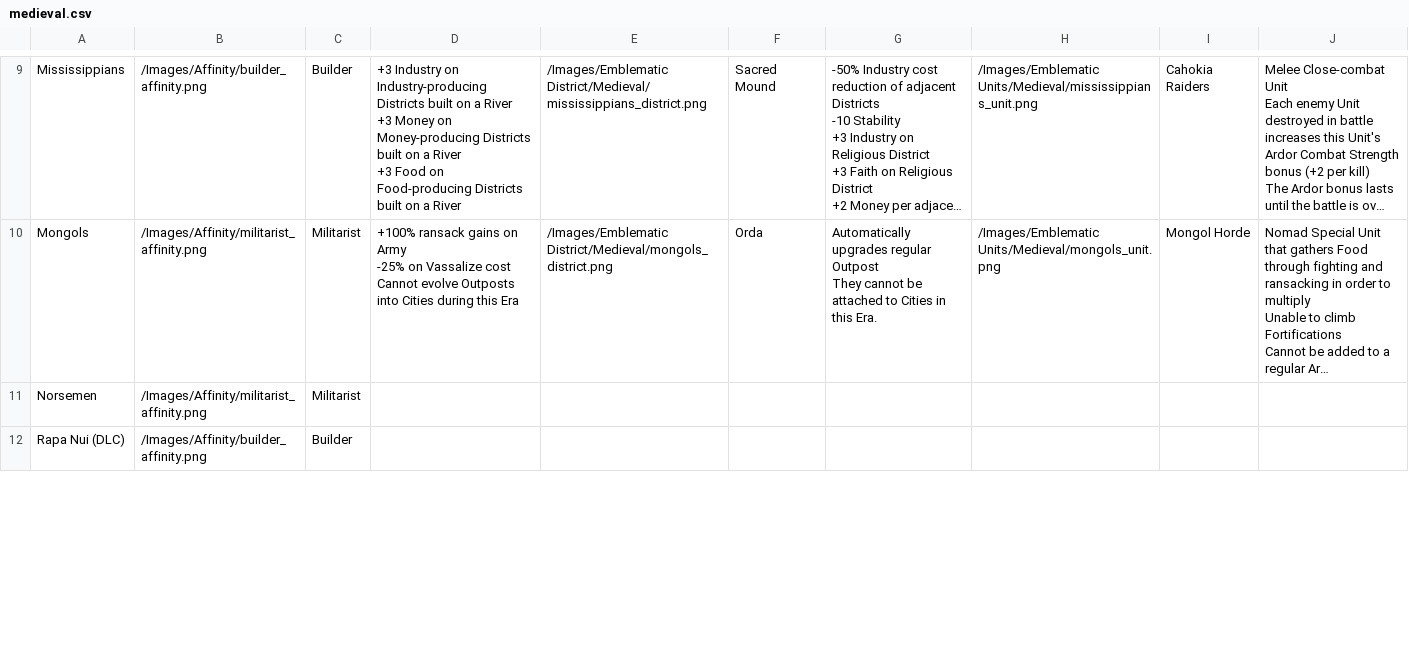
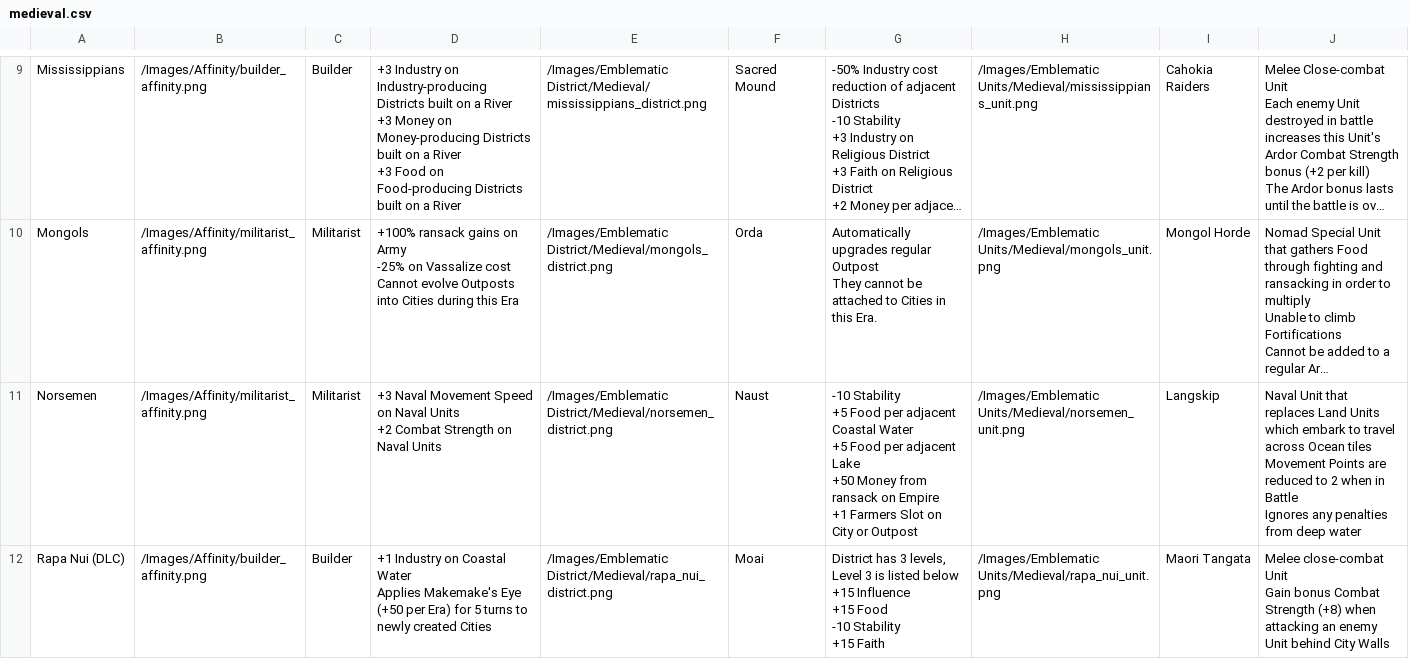
Before and after one commit to AdamJNew/Humankind-Culture-Viewer, a CSV file: Data/BaseGame/medieval.csv, drawn as a sheet; only a part is shown, gaps mark what is left out; long unchanged cells end in …; ↵ is a line break in a cell; the diff covers the shown part only; the diff names each change by its address in the sheet, - before the commit and + after, or states it on an @@ line.

Commit message:
Update medieval.csv

```diff
--- a/Data/BaseGame/medieval.csv
+++ b/Data/BaseGame/medieval.csv
-D11: (empty)
+D11: +3 Naval Movement Speed on Naval Units ↵ +2 Combat Strength on Naval Units
-E11: (empty)
+E11: /Images/Emblematic District/Medieval/norsemen_district.png
-F11: (empty)
+F11: Naust
-G11: (empty)
+G11: -10 Stability ↵ +5 Food per adjacent Coastal Water ↵ +5 Food per adjacent Lake ↵ +50 Money from ransack on Empire ↵ +1 Farmers Slot on City or Outpost
-H11: (empty)
+H11: /Images/Emblematic Units/Medieval/norsemen_unit.png
-I11: (empty)
+I11: Langskip
-J11: (empty)
+J11: Naval Unit that replaces Land Units which embark to travel across Ocean tiles ↵ Movement Points are reduced to 2 when in Battle ↵ Ignores any penalties from deep water
-D12: (empty)
+D12: +1 Industry on Coastal Water ↵ Applies Makemake's Eye (+50 per Era) for 5 turns to newly created Cities
-E12: (empty)
+E12: /Images/Emblematic District/Medieval/rapa_nui_district.png
-F12: (empty)
+F12: Moai
-G12: (empty)
+G12: District has 3 levels, Level 3 is listed below ↵ +15 Influence ↵ +15 Food ↵ -10 Stability ↵ +15 Faith
-H12: (empty)
+H12: /Images/Emblematic Units/Medieval/rapa_nui_unit.png
-I12: (empty)
+I12: Maori Tangata
-J12: (empty)
+J12: Melee close-combat Unit ↵ Gain bonus Combat Strength (+8) when attacking an enemy Unit behind City Walls
```
Also changed, not shown: 28 edited cells elsewhere in this file.
